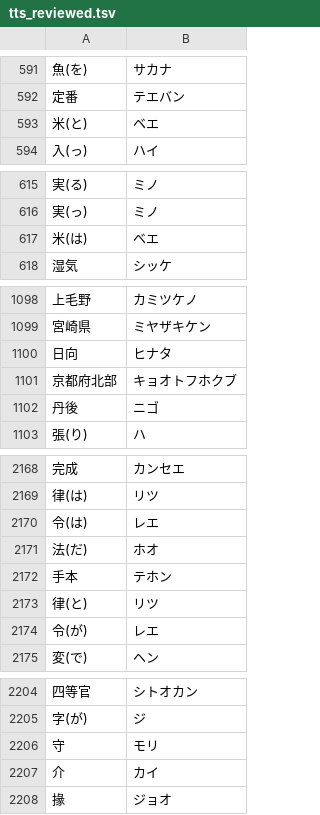
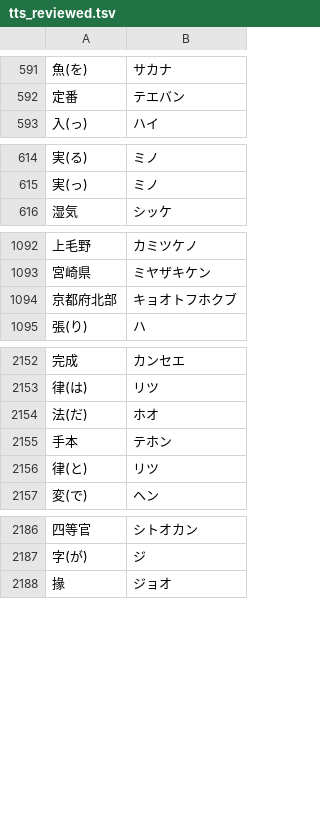
Before and after one commit to rekishi-memo/nihonshi, a TSV file: tools/tts_reviewed.tsv, drawn as a sheet; only a part is shown, gaps mark what is left out; the diff covers the shown part only; the diff names each change by its address in the sheet, - before the commit and + after, or states it on an @@ line.

```diff
--- a/tools/tts_reviewed.tsv
+++ b/tools/tts_reviewed.tsv
-row 593: 米(と) | ベエ
-row 617: 米(は) | ベエ
-row 1100: 日向 | ヒナタ
-row 1102: 丹後 | ニゴ
-row 2170: 令(は) | レエ
-row 2174: 令(が) | レエ
-row 2206: 守 | モリ
-row 2207: 介 | カイ
```
Also changed, not shown: 23 removed rows elsewhere in this file, 4 other files.
